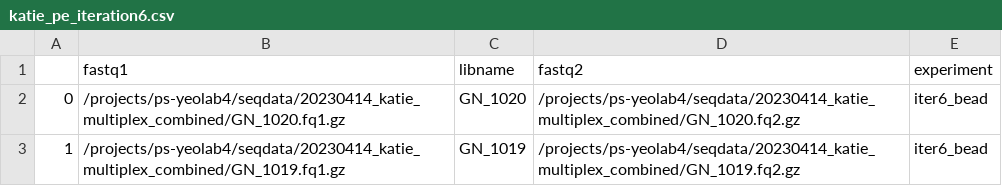
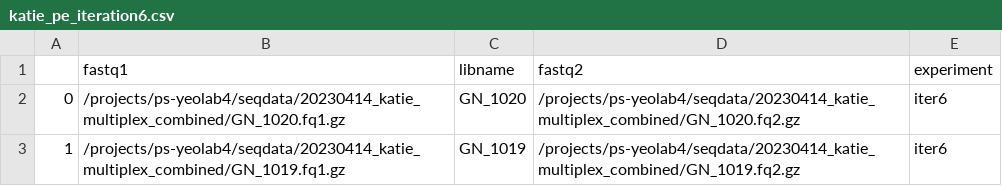
Before and after one commit to algaebrown/oligoCLIP, a CSV file: config/fastq_csv/katie_pe_iteration6.csv, drawn as a sheet.

```diff
--- a/config/fastq_csv/katie_pe_iteration6.csv
+++ b/config/fastq_csv/katie_pe_iteration6.csv
@@ -1,3 +1,3 @@
 ,fastq1,libname,fastq2,experiment
-0,/projects/ps-yeolab4/seqdata/20230414_katie_multiplex_combined/GN_1020.fq1.gz,GN_1020,/projects/ps-yeolab4/seqdata/20230414_katie_multiplex_combined/GN_1020.fq2.gz,iter6_bead
-1,/projects/ps-yeolab4/seqdata/20230414_katie_multiplex_combined/GN_1019.fq1.gz,GN_1019,/projects/ps-yeolab4/seqdata/20230414_katie_multiplex_combined/GN_1019.fq2.gz,iter6_bead
+0,/projects/ps-yeolab4/seqdata/20230414_katie_multiplex_combined/GN_1020.fq1.gz,GN_1020,/projects/ps-yeolab4/seqdata/20230414_katie_multiplex_combined/GN_1020.fq2.gz,iter6
+1,/projects/ps-yeolab4/seqdata/20230414_katie_multiplex_combined/GN_1019.fq1.gz,GN_1019,/projects/ps-yeolab4/seqdata/20230414_katie_multiplex_combined/GN_1019.fq2.gz,iter6
```
Also changed, not shown: 20 other files.
